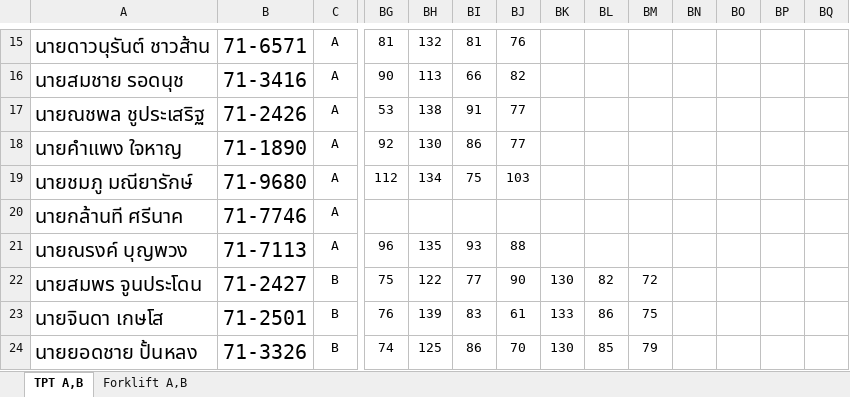
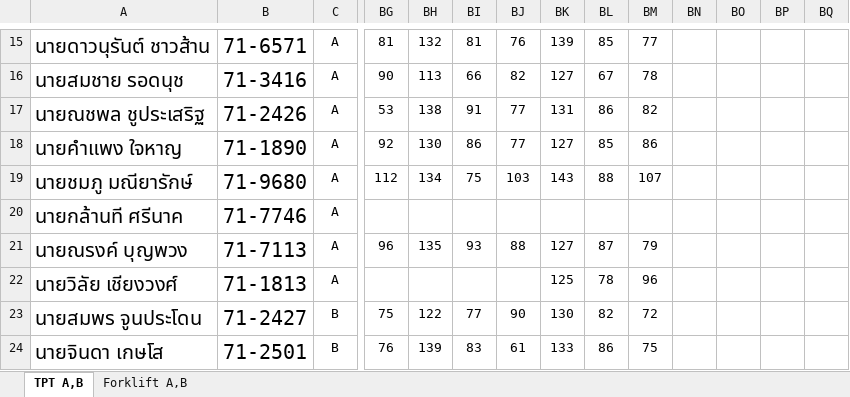
Before and after one commit to godaresz/Dashboard, an Excel workbook: data/ลงข้อมูลวัดความดัน TPT A-B และ Forklift A-B.xlsx, sheet TPT A,B, drawn as a sheet; only a part is shown, gaps mark what is left out; the shorter side is filled out with more unchanged rows; values as stored, in another font and other column widths than the file's, no borders; conditional formats not drawn; rows hold the shown columns only; the diff covers the shown part only; the diff names each change by its address in the sheet, - before the commit and + after, or states it on an @@ line.

```diff
--- a/data/ลงข้อมูลวัดความดัน TPT A-B และ Forklift A-B.xlsx (sheet TPT A,B)
+++ b/data/ลงข้อมูลวัดความดัน TPT A-B และ Forklift A-B.xlsx (sheet TPT A,B)
-BK15: (empty)
+BK15: 139
-BL15: (empty)
+BL15: 85
-BM15: (empty)
+BM15: 77
-BK16: (empty)
+BK16: 127
-BL16: (empty)
+BL16: 67
-BM16: (empty)
+BM16: 78
-BK17: (empty)
+BK17: 131
-BL17: (empty)
+BL17: 86
-BM17: (empty)
+BM17: 82
-BK18: (empty)
+BK18: 127
-BL18: (empty)
+BL18: 85
-BM18: (empty)
+BM18: 86
-BK19: (empty)
+BK19: 143
-BL19: (empty)
+BL19: 88
-BM19: (empty)
+BM19: 107
-BK21: (empty)
+BK21: 127
-BL21: (empty)
+BL21: 87
-BM21: (empty)
+BM21: 79
+row 22: นายวิลัย เชียงวงศ์ | 71-1813 | A |  |  |  |  | 125 | 78 | 96
```
Also changed, not shown: 30 edited cells elsewhere in this sheet, sheet Forklift A,B.
